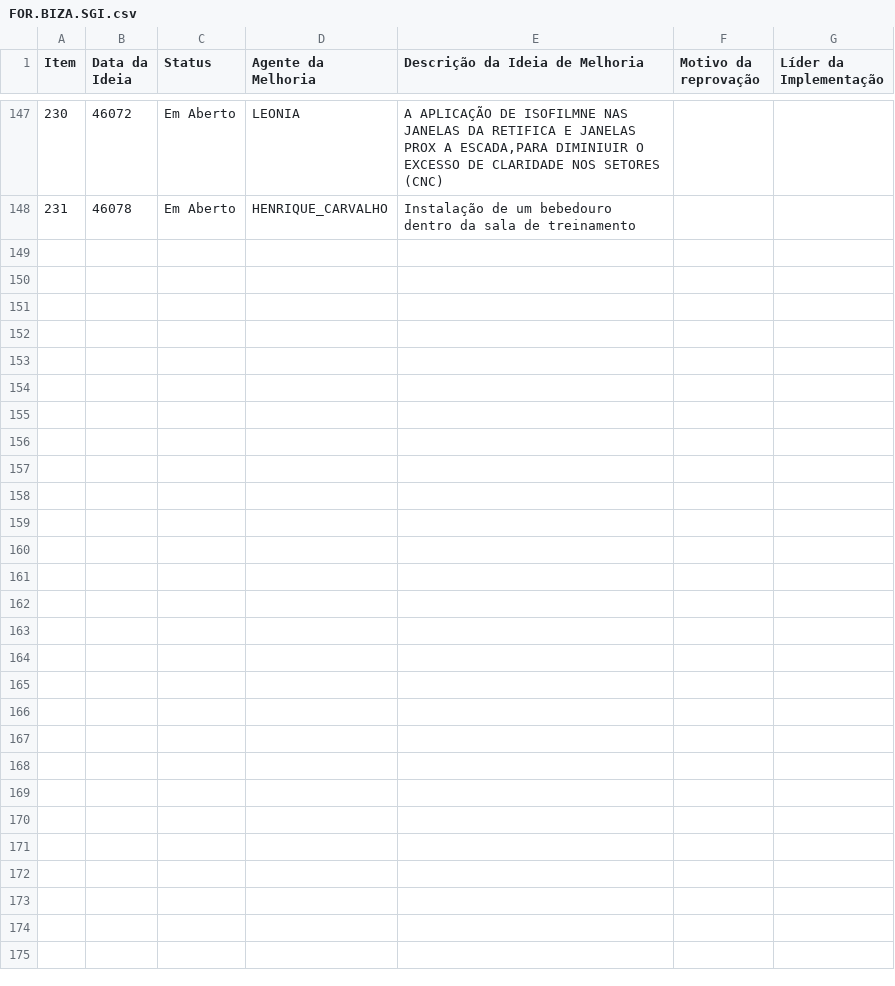
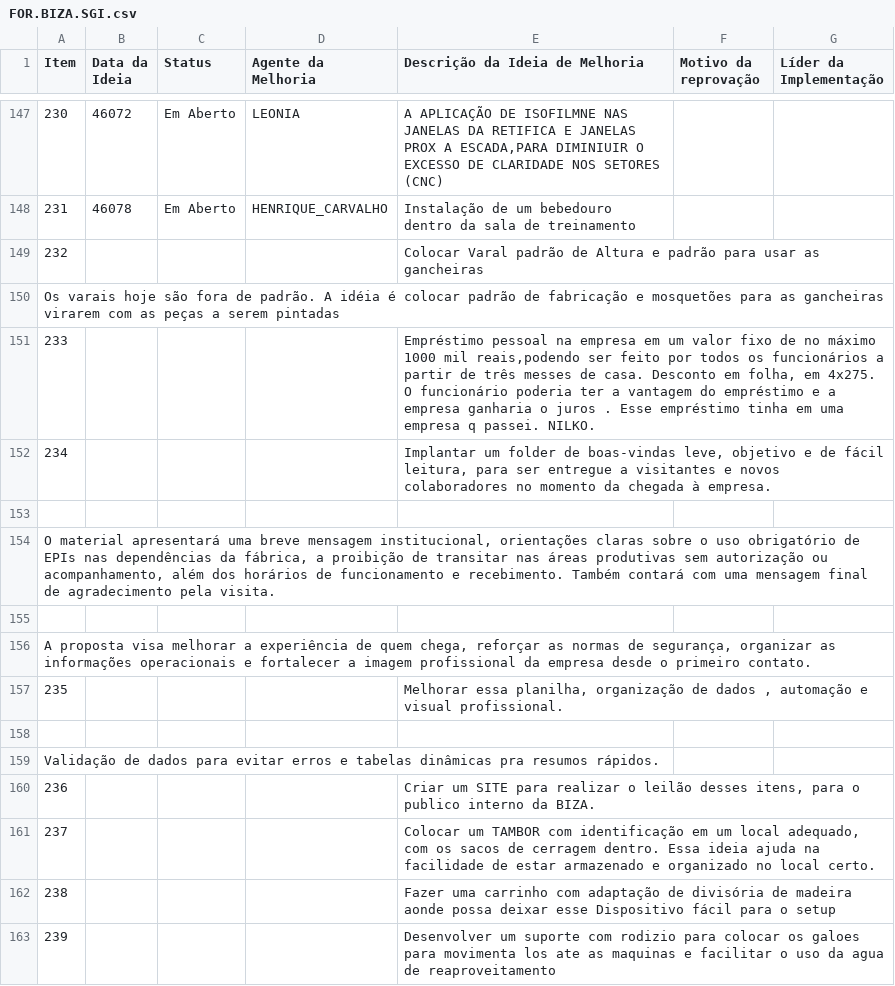
Before and after one commit to SGIBIZA/Catalogo-BIZA, a CSV file: FOR.BIZA.SGI.csv, drawn as a sheet; only a part is shown, gaps mark what is left out.

```diff
--- a/FOR.BIZA.SGI.csv
+++ b/FOR.BIZA.SGI.csv
@@ -148 +148,16 @@ Item;Data da Ideia;Status;Agente da Melhoria;Descrição da Ideia de Melhoria;Mo
 231;46078;Em Aberto;HENRIQUE_CARVALHO;Instalação de um bebedouro dentro da sala de treinamento;;
+232;;;;Colocar Varal padrão de Altura e padrão para usar as gancheiras
+Os varais hoje são fora de padrão. A idéia é colocar padrão de fabricação e mosquetões para as gancheiras virarem com as peças a serem pintadas;;
+233;;;;Empréstimo pessoal na empresa em um valor fixo de no máximo 1000 mil reais,podendo ser feito por todos os funcionários a partir de três messes de casa. Desconto em folha, em 4x275. O funcionário poderia ter a vantagem do empréstimo e a empresa ganharia o juros . Esse empréstimo tinha em uma empresa q passei. NILKO.;;
+234;;;;Implantar um folder de boas-vindas leve, objetivo e de fácil leitura, para ser entregue a visitantes e novos colaboradores no momento da chegada à empresa.
+
+O material apresentará uma breve mensagem institucional, orientações claras sobre o uso obrigatório de EPIs nas dependências da fábrica, a proibição de transitar nas áreas produtivas sem autorização ou acompanhamento, além dos horários de funcionamento e recebimento. Também contará com uma mensagem final de agradecimento pela visita.
+
+A proposta visa melhorar a experiência de quem chega, reforçar as normas de segurança, organizar as informações operacionais e fortalecer a imagem profissional da empresa desde o primeiro contato.;;
+235;;;;Melhorar essa planilha, organização de dados , automação e visual profissional.
+
+Validação de dados para evitar erros e tabelas dinâmicas pra resumos rápidos.;;
+236;;;;Criar um SITE para realizar o leilão desses itens, para o publico interno da BIZA.;;
+237;;;;Colocar um TAMBOR com identificação em um local adequado, com os sacos de cerragem dentro. Essa ideia ajuda na facilidade de estar armazenado e organizado no local certo.;;
+238;;;;Fazer uma carrinho com adaptação de divisória de madeira aonde possa deixar esse Dispositivo fácil para o setup;;
+239;;;;Desenvolver um suporte com rodizio para colocar os galoes para movimenta los ate as maquinas e facilitar o uso da agua de reaproveitamento;;
```
